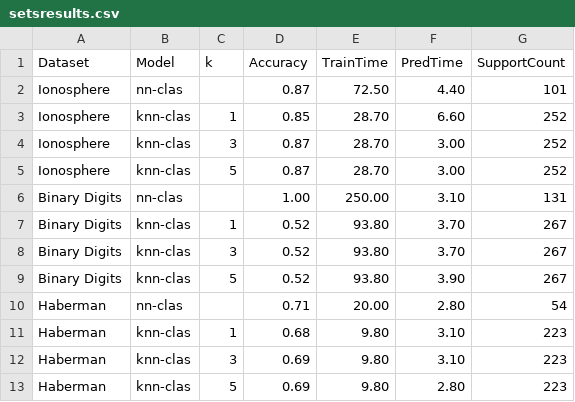
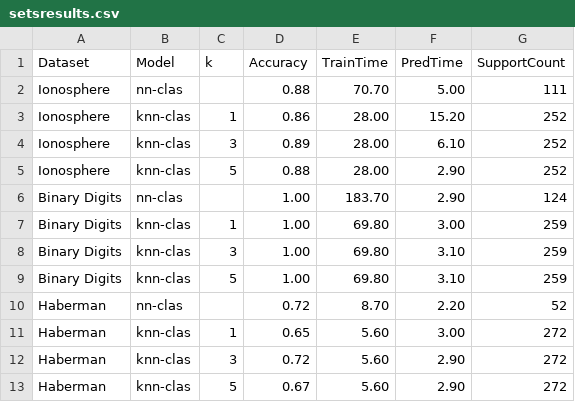
Before and after one commit to eduardo-ufmg/knn-clas, a CSV file: scripts/comparison_results/setsresults.csv, drawn as a sheet; only a part is shown; the diff covers the shown part only.

Commit message:
Update dataset results and reporting: correct accuracy, timing, and statistics; enhance preprocessing in real_prepare.py

```diff
--- a/scripts/comparison_results/setsresults.csv
+++ b/scripts/comparison_results/setsresults.csv
@@ -1,13 +1,13 @@
 Dataset,Model,k,Accuracy,TrainTime,PredTime,SupportCount
-Ionosphere,nn-clas,,0.87,72.50,4.40,101,
-Ionosphere,knn-clas,1,0.85,28.70,6.60,252,
-Ionosphere,knn-clas,3,0.87,28.70,3.00,252,
-Ionosphere,knn-clas,5,0.87,28.70,3.00,252,
-Binary Digits,nn-clas,,1.00,250.00,3.10,131,
-Binary Digits,knn-clas,1,0.52,93.80,3.70,267,
-Binary Digits,knn-clas,3,0.52,93.80,3.70,267,
-Binary Digits,knn-clas,5,0.52,93.80,3.90,267,
-Haberman,nn-clas,,0.71,20.00,2.80,54,
-Haberman,knn-clas,1,0.68,9.80,3.10,223,
-Haberman,knn-clas,3,0.69,9.80,3.10,223,
-Haberman,knn-clas,5,0.69,9.80,2.80,223,
+Ionosphere,nn-clas,,0.88,70.70,5.00,111,
+Ionosphere,knn-clas,1,0.86,28.00,15.20,252,
+Ionosphere,knn-clas,3,0.89,28.00,6.10,252,
+Ionosphere,knn-clas,5,0.88,28.00,2.90,252,
+Binary Digits,nn-clas,,1.00,183.70,2.90,124,
+Binary Digits,knn-clas,1,1.00,69.80,3.00,259,
+Binary Digits,knn-clas,3,1.00,69.80,3.10,259,
+Binary Digits,knn-clas,5,1.00,69.80,3.10,259,
+Haberman,nn-clas,,0.72,8.70,2.20,52,
+Haberman,knn-clas,1,0.65,5.60,3.00,272,
+Haberman,knn-clas,3,0.72,5.60,2.90,272,
+Haberman,knn-clas,5,0.67,5.60,2.90,272,
```
Also changed, not shown: 77 edited cells elsewhere in this file, scripts/comparison_results/setsmetadata.csv, 6 other files.
